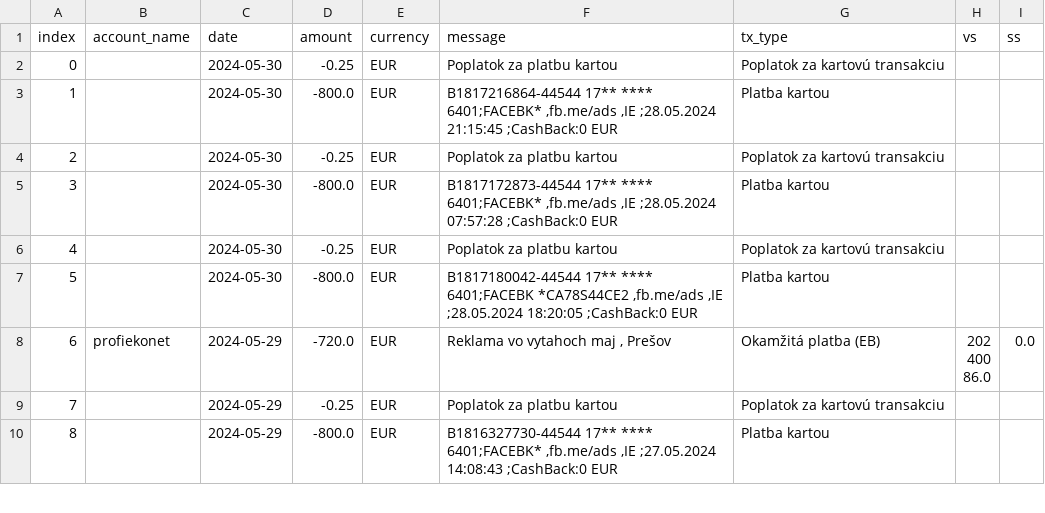
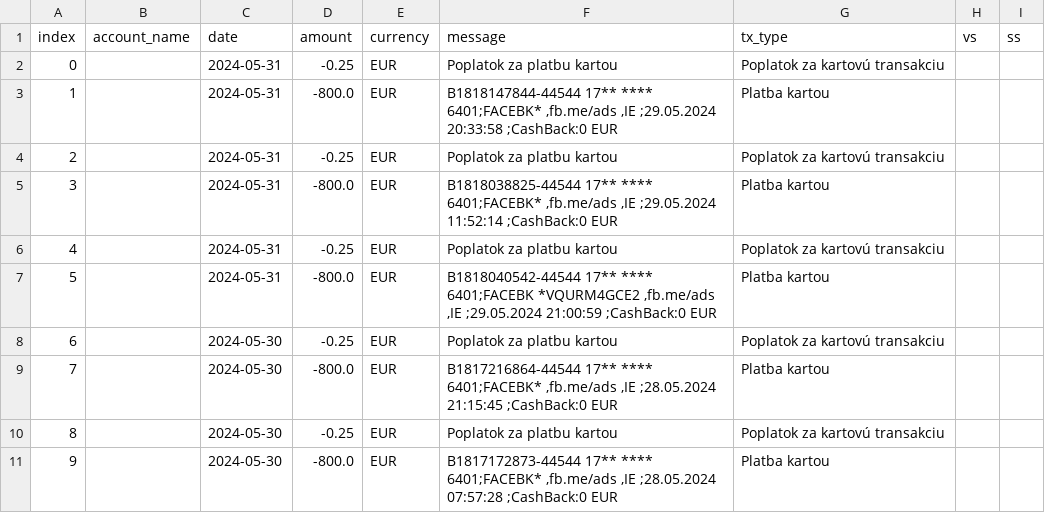
Before and after one commit to matusv/eu-elections-slovakia-2024, a CSV file: accounts/Hlas 5213487943.csv, drawn as a sheet; only a part is shown; the shorter side is filled out with more unchanged rows; addresses are those after the commit; the diff names each change by its address in the sheet, - before the commit and + after, or states it on an @@ line.

```diff
--- a/accounts/Hlas 5213487943.csv
+++ b/accounts/Hlas 5213487943.csv
+row 2: 0 |  | 2024-05-31 | -0.25 | EUR | Poplatok za platbu kartou | Poplatok za kartovú transakciu
+row 3: 1 |  | 2024-05-31 | -800.0 | EUR | B1818147844-44544 17** **** 6401;FACEBK* ,fb.me/ads ,IE ;29.05.2024 20:33:58 ;CashBack:0 EUR | Platba kartou
+row 4: 2 |  | 2024-05-31 | -0.25 | EUR | Poplatok za platbu kartou | Poplatok za kartovú transakciu
+row 5: 3 |  | 2024-05-31 | -800.0 | EUR | B1818038825-44544 17** **** 6401;FACEBK* ,fb.me/ads ,IE ;29.05.2024 11:52:14 ;CashBack:0 EUR | Platba kartou
+row 6: 4 |  | 2024-05-31 | -0.25 | EUR | Poplatok za platbu kartou | Poplatok za kartovú transakciu
+row 7: 5 |  | 2024-05-31 | -800.0 | EUR | B1818040542-44544 17** **** 6401;FACEBK *VQURM4GCE2 ,fb.me/ads ,IE ;29.05.2024 21:00:59 ;CashBack:0 EUR | Platba kartou
@@ column A (index) renumbered from row 8 down @@
```
Also changed, not shown: accounts/KDH 5213419510.csv, accounts/Maďarská Aliancia aefea5d295.csv, 16 other files.
